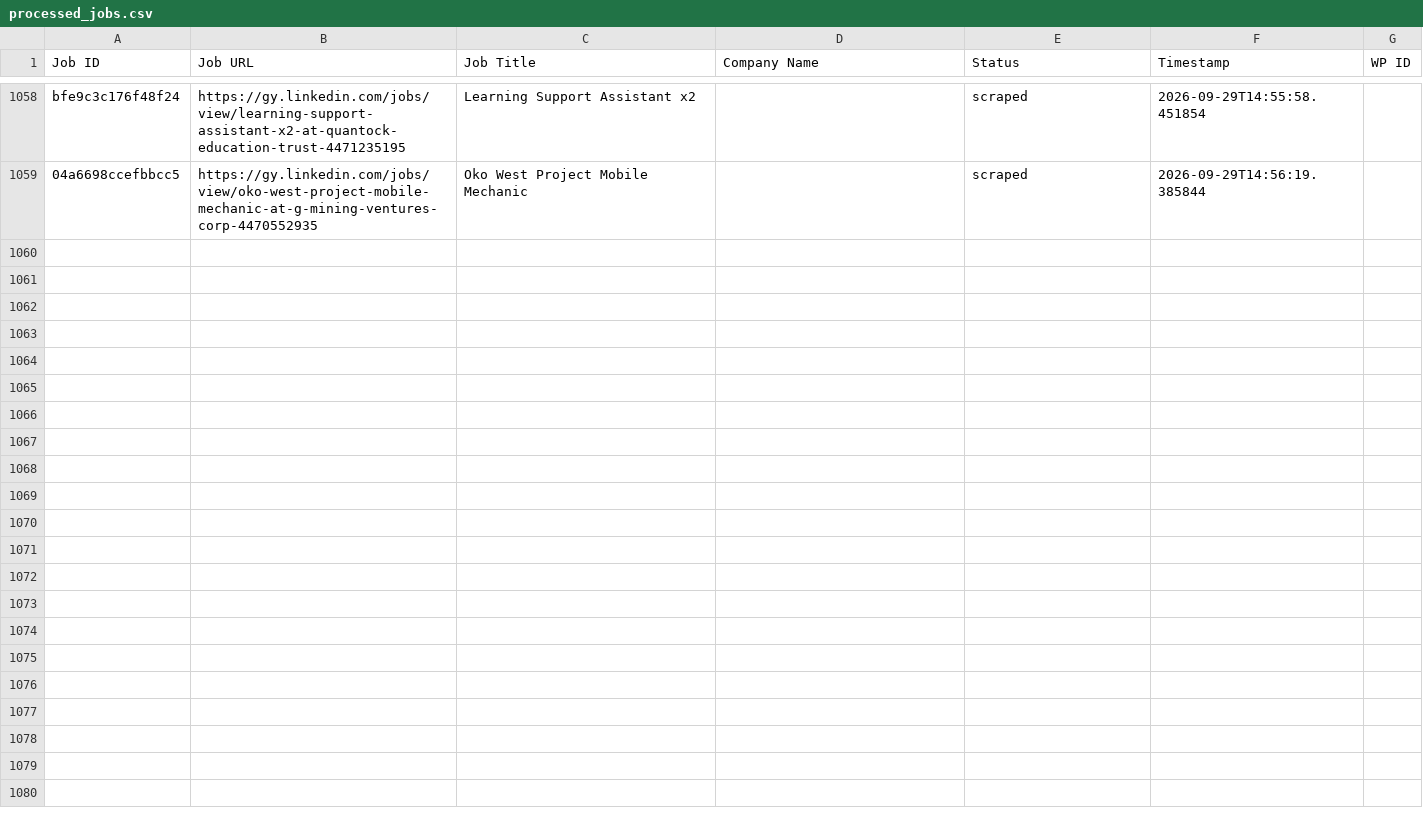
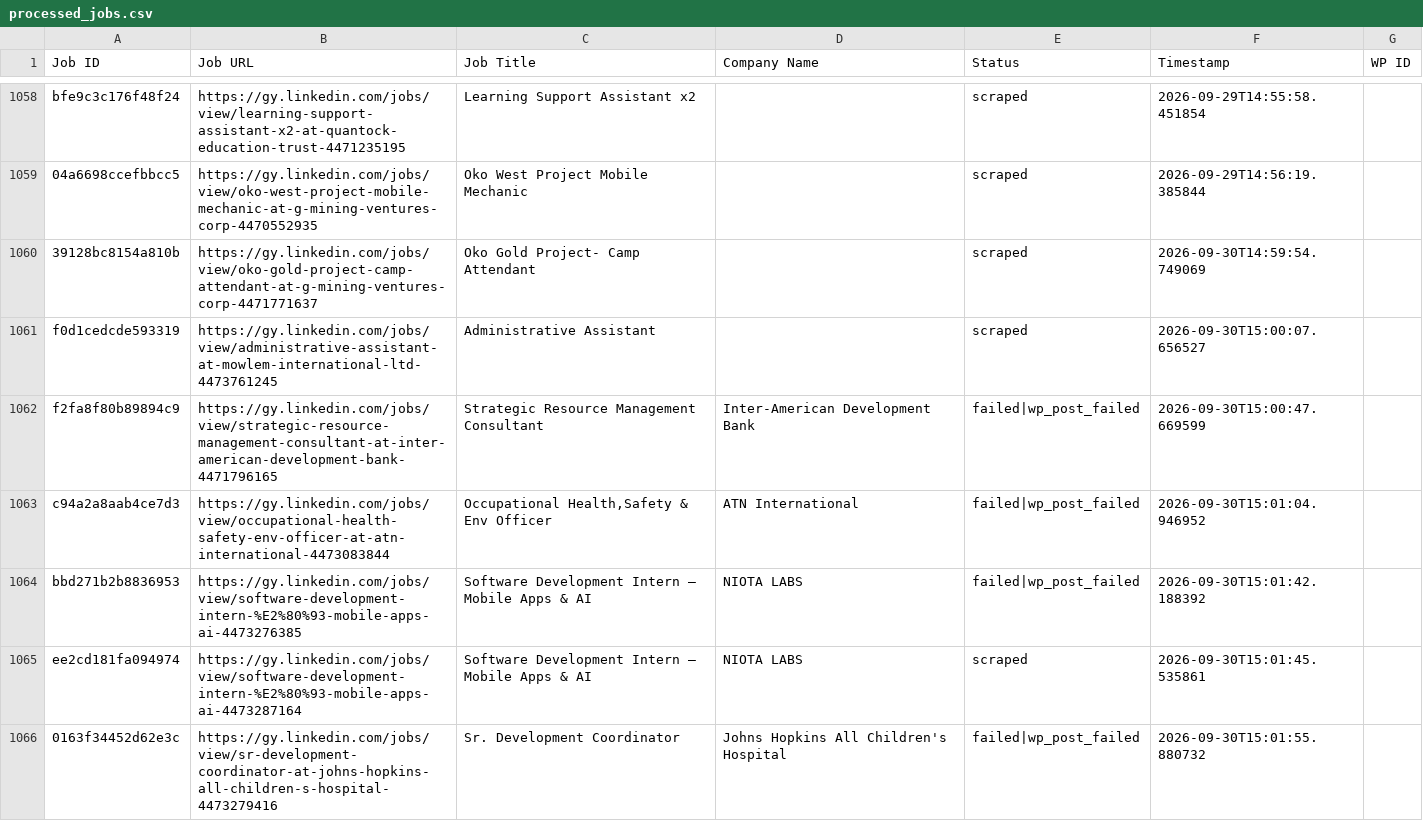
Before and after one commit to mimusdesign/gy, a CSV file: processed_jobs.csv, drawn as a sheet; only a part is shown, gaps mark what is left out; the diff covers the shown part only; the diff names each change by its address in the sheet, - before the commit and + after, or states it on an @@ line.

```diff
--- a/processed_jobs.csv
+++ b/processed_jobs.csv
+row 1060: 39128bc8154a810b | https://gy.linkedin.com/jobs/view/oko-gold-project-camp-attendant-at-g-mining-ventures-corp-4471771637 | Oko Gold Project- Camp Attendant |  | scraped | 2026-09-30T14:59:54.749069
+row 1061: f0d1cedcde593319 | https://gy.linkedin.com/jobs/view/administrative-assistant-at-mowlem-international-ltd-4473761245 | Administrative Assistant |  | scraped | 2026-09-30T15:00:07.656527
+row 1062: f2fa8f80b89894c9 | https://gy.linkedin.com/jobs/view/strategic-resource-management-consultant-at-inter-american-development-bank-4471796165 | Strategic Resource Management Consultant | Inter-American Development Bank | failed|wp_post_failed | 2026-09-30T15:00:47.669599
+row 1063: c94a2a8aab4ce7d3 | https://gy.linkedin.com/jobs/view/occupational-health-safety-env-officer-at-atn-international-4473083844 | Occupational Health,Safety & Env Officer | ATN International | failed|wp_post_failed | 2026-09-30T15:01:04.946952
+row 1064: bbd271b2b8836953 | https://gy.linkedin.com/jobs/view/software-development-intern-%E2%80%93-mobile-apps-ai-4473276385 | Software Development Intern – Mobile Apps & AI | NIOTA LABS | failed|wp_post_failed | 2026-09-30T15:01:42.188392
+row 1065: ee2cd181fa094974 | https://gy.linkedin.com/jobs/view/software-development-intern-%E2%80%93-mobile-apps-ai-4473287164 | Software Development Intern – Mobile Apps & AI | NIOTA LABS | scraped | 2026-09-30T15:01:45.535861
+row 1066: 0163f34452d62e3c | https://gy.linkedin.com/jobs/view/sr-development-coordinator-at-johns-hopkins-all-children-s-hospital-4473279416 | Sr. Development Coordinator | Johns Hopkins All Children's Hospital | failed|wp_post_failed | 2026-09-30T15:01:55.880732
```
Also changed, not shown: 7 added rows elsewhere in this file.
